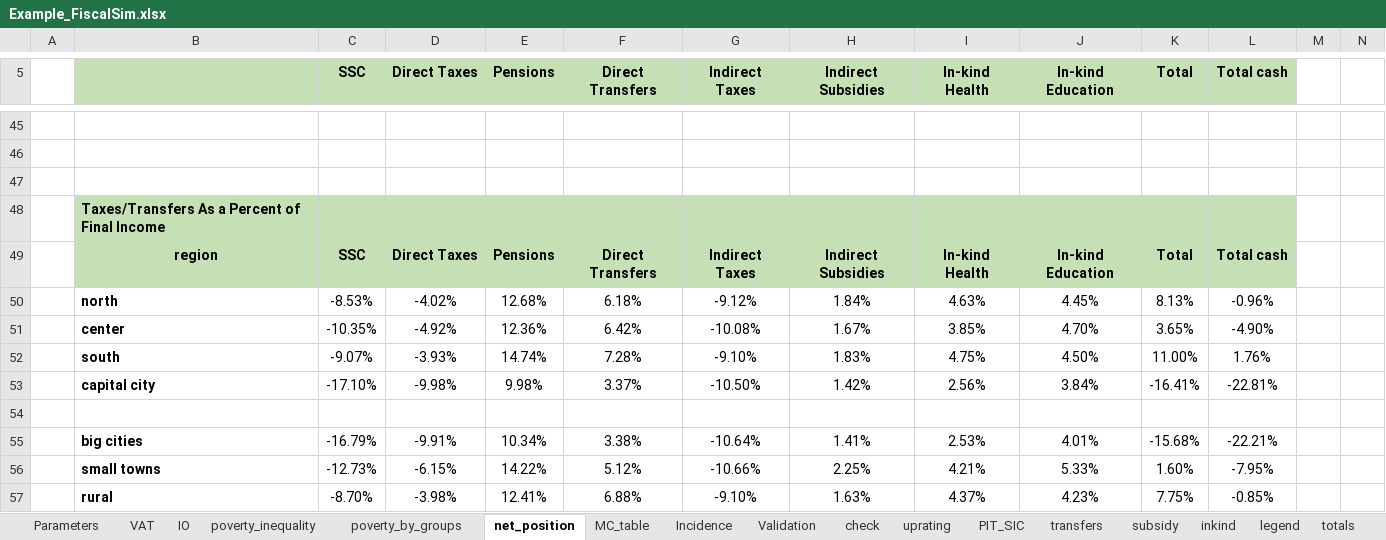
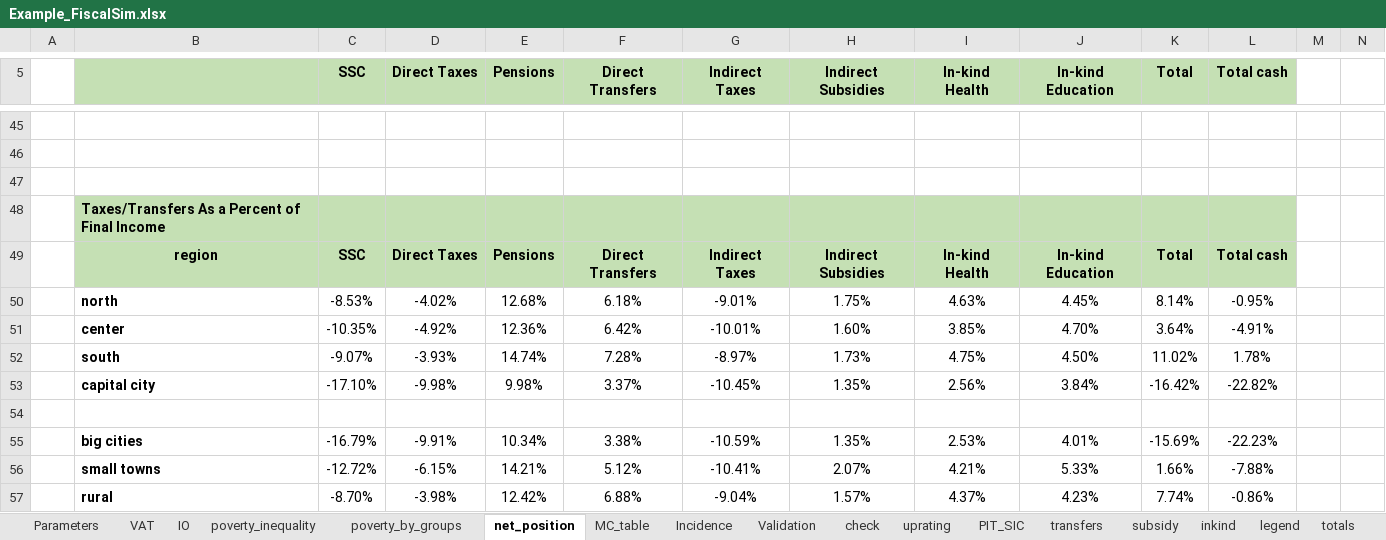
Before and after one commit to wbEPL/Example_FiscalSim, an Excel workbook: 03.Tool/Example_FiscalSim.xlsx, sheet net_position, drawn as a sheet; only a part is shown, gaps mark what is left out; values as stored, in another font and other column widths than the file's, no borders; charts and pictures not drawn; removed rows and columns are numbered as before the commit, all else as after; rows hold the shown columns only; the diff covers the shown part only; the diff names each change by its address in the sheet, - before the commit and + after, or states it on an @@ line.

Commit message:
indirect subsidies fixed
1. corrected error on how the subsidies are netted out
2. added the consistency check for expenditures before and after indirect subsidies and taxes

```diff
--- a/03.Tool/Example_FiscalSim.xlsx (sheet net_position)
+++ b/03.Tool/Example_FiscalSim.xlsx (sheet net_position)
-G50 (Indirect Taxes): -9.12%
+G50 (Indirect Taxes): -9.01%
-H50 (Indirect Subsidies): 1.84%
+H50 (Indirect Subsidies): 1.75%
-K50 (Total): 8.13%
+K50 (Total): 8.14%
-L50 (Total cash): -0.96%
+L50 (Total cash): -0.95%
-G51 (Indirect Taxes): -10.08%
+G51 (Indirect Taxes): -10.01%
-H51 (Indirect Subsidies): 1.67%
+H51 (Indirect Subsidies): 1.60%
-K51 (Total): 3.65%
+K51 (Total): 3.64%
-L51 (Total cash): -4.90%
+L51 (Total cash): -4.91%
-G52 (Indirect Taxes): -9.10%
+G52 (Indirect Taxes): -8.97%
-H52 (Indirect Subsidies): 1.83%
+H52 (Indirect Subsidies): 1.73%
-K52 (Total): 11.00%
+K52 (Total): 11.02%
-L52 (Total cash): 1.76%
+L52 (Total cash): 1.78%
-G53 (Indirect Taxes): -10.50%
+G53 (Indirect Taxes): -10.45%
-H53 (Indirect Subsidies): 1.42%
+H53 (Indirect Subsidies): 1.35%
-K53 (Total): -16.41%
+K53 (Total): -16.42%
-L53 (Total cash): -22.81%
+L53 (Total cash): -22.82%
-G55 (Indirect Taxes): -10.64%
+G55 (Indirect Taxes): -10.59%
-H55 (Indirect Subsidies): 1.41%
+H55 (Indirect Subsidies): 1.35%
-K55 (Total): -15.68%
+K55 (Total): -15.69%
-L55 (Total cash): -22.21%
+L55 (Total cash): -22.23%
-row 56:  | small towns | -12.73% | -6.15% | 14.22% | 5.12% | -10.66% | 2.25% | 4.21% | 5.33% | 1.60% | -7.95%
+row 56:  | small towns | -12.72% | -6.15% | 14.21% | 5.12% | -10.41% | 2.07% | 4.21% | 5.33% | 1.66% | -7.88%
-E57 (Pensions): 12.41%
+E57 (Pensions): 12.42%
-G57 (Indirect Taxes): -9.10%
+G57 (Indirect Taxes): -9.04%
-H57 (Indirect Subsidies): 1.63%
+H57 (Indirect Subsidies): 1.57%
-K57 (Total): 7.75%
+K57 (Total): 7.74%
-L57 (Total cash): -0.85%
+L57 (Total cash): -0.86%
```
Also changed, not shown: 1 added row, 1 removed row and 59 edited cells elsewhere in this sheet, sheet totals, sheet MC_table, sheet all, sheet Incidence, sheet Validation, sheet gini_poverty, 2 more sheets, formulas that keep their value, hidden cells, charts or pictures, 4 other files.
